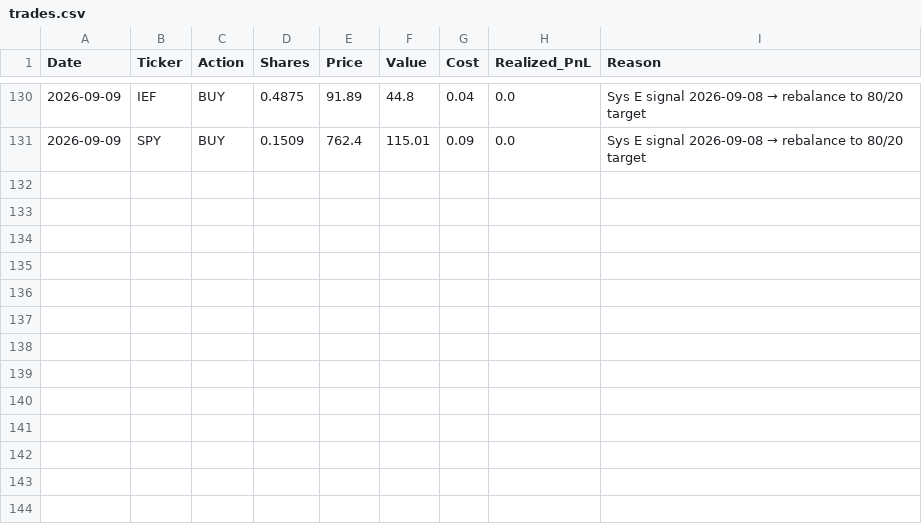
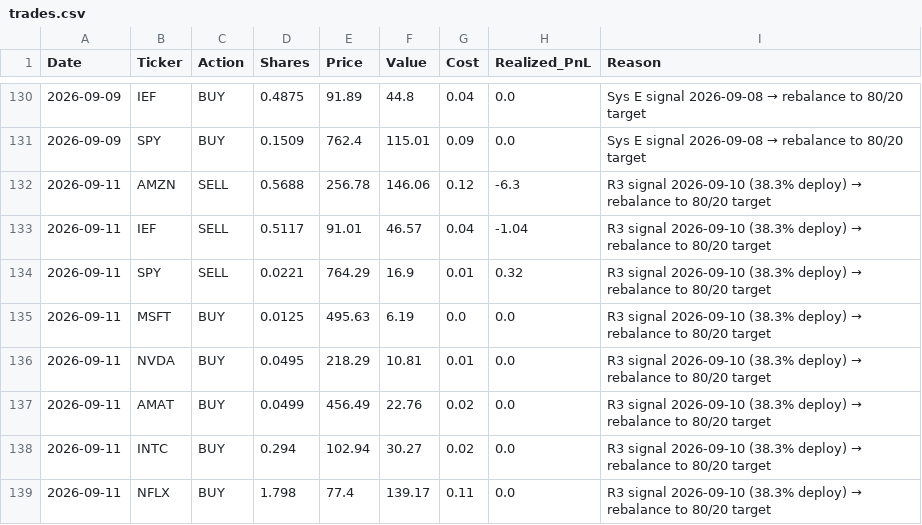
Before and after one commit to emkcufslp-kfc/Makret-Bull-and-Bear-Trap, a CSV file: data/live_trading/trades.csv, drawn as a sheet; only a part is shown, gaps mark what is left out.

```diff
--- a/data/live_trading/trades.csv
+++ b/data/live_trading/trades.csv
@@ -131 +131,9 @@ Date,Ticker,Action,Shares,Price,Value,Cost,Realized_PnL,Reason
 2026-09-09,SPY,BUY,0.1509,762.4,115.01,0.09,0.0,Sys E signal 2026-09-08 → rebalance to 80/20 target
+2026-09-11,AMZN,SELL,0.5688,256.78,146.06,0.12,-6.3,R3 signal 2026-09-10 (38.3% deploy) → rebalance to 80/20 target
+2026-09-11,IEF,SELL,0.5117,91.01,46.57,0.04,-1.04,R3 signal 2026-09-10 (38.3% deploy) → rebalance to 80/20 target
+2026-09-11,SPY,SELL,0.0221,764.29,16.9,0.01,0.32,R3 signal 2026-09-10 (38.3% deploy) → rebalance to 80/20 target
+2026-09-11,MSFT,BUY,0.0125,495.63,6.19,0.0,0.0,R3 signal 2026-09-10 (38.3% deploy) → rebalance to 80/20 target
+2026-09-11,NVDA,BUY,0.0495,218.29,10.81,0.01,0.0,R3 signal 2026-09-10 (38.3% deploy) → rebalance to 80/20 target
+2026-09-11,AMAT,BUY,0.0499,456.49,22.76,0.02,0.0,R3 signal 2026-09-10 (38.3% deploy) → rebalance to 80/20 target
+2026-09-11,INTC,BUY,0.294,102.94,30.27,0.02,0.0,R3 signal 2026-09-10 (38.3% deploy) → rebalance to 80/20 target
+2026-09-11,NFLX,BUY,1.798,77.4,139.17,0.11,0.0,R3 signal 2026-09-10 (38.3% deploy) → rebalance to 80/20 target
```
Also changed, not shown: data/Fund_Tactical_Results/Fund_Tactical_Prices.csv, data/Fund_Tactical_Results/Fund_Tactical_equity_curve.csv, 29 other files.
